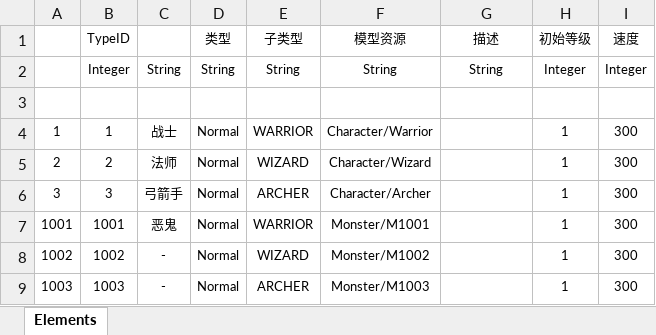
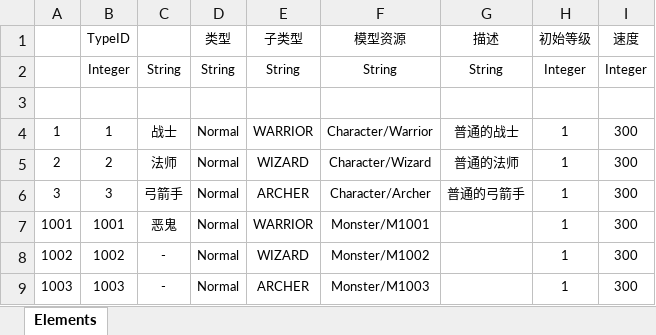
Before and after one commit to 17857310394/MMO, an Excel workbook: Src/Data/Tables/CharacterDefine.xlsx, sheet Elements, drawn as a sheet; values as stored, in another font and other column widths than the file's, no borders; table styles not drawn; the diff names each change by its address in the sheet, - before the commit and + after, or states it on an @@ line.

```diff
--- a/Src/Data/Tables/CharacterDefine.xlsx (sheet Elements)
+++ b/Src/Data/Tables/CharacterDefine.xlsx (sheet Elements)
-G4 (描述): (empty)
+G4 (描述): 普通的战士
-G5 (描述): (empty)
+G5 (描述): 普通的法师
-G6 (描述): (empty)
+G6 (描述): 普通的弓箭手
```
Also changed, not shown: 54 other files.
